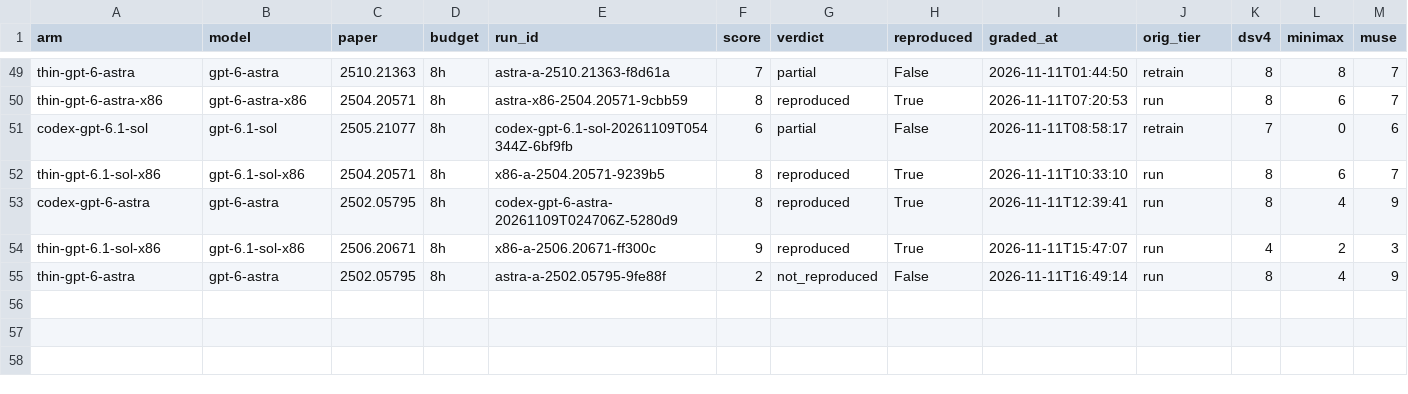
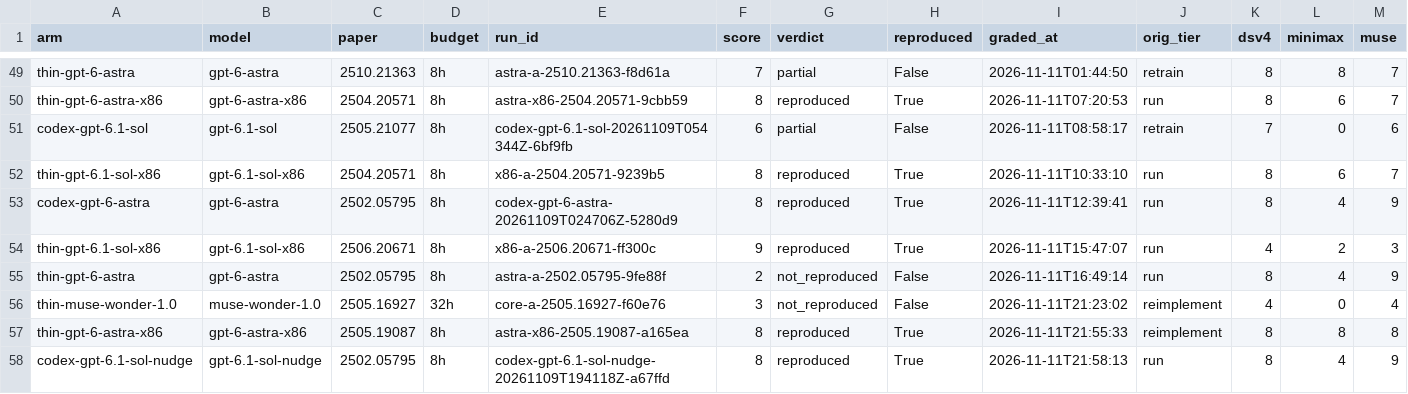
Before and after one commit to mithils3/reprocli, a CSV file: rebuttal/results/databook/frontier_cells.csv, drawn as a sheet; only a part is shown, gaps mark what is left out; rows hold the shown columns only; the diff names each change by its address in the sheet, - before the commit and + after, or states it on an @@ line.

```diff
--- a/rebuttal/results/databook/frontier_cells.csv
+++ b/rebuttal/results/databook/frontier_cells.csv
+row 56: thin-muse-wonder-1.0 | muse-wonder-1.0 | 2505.16927 | 32h | core-a-2505.16927-f60e76 | 3 | not_reproduced | False | 2026-11-11T21:23:02 | reimplement | 4 | 0 | 4
+row 57: thin-gpt-6-astra-x86 | gpt-6-astra-x86 | 2505.19087 | 8h | astra-x86-2505.19087-a165ea | 8 | reproduced | True | 2026-11-11T21:55:33 | reimplement | 8 | 8 | 8
+row 58: codex-gpt-6.1-sol-nudge | gpt-6.1-sol-nudge | 2502.05795 | 8h | codex-gpt-6.1-sol-nudge-20261109T194118Z-a67ffd | 8 | reproduced | True | 2026-11-11T21:58:13 | run | 8 | 4 | 9
```
Also changed, not shown: 3 other files.
